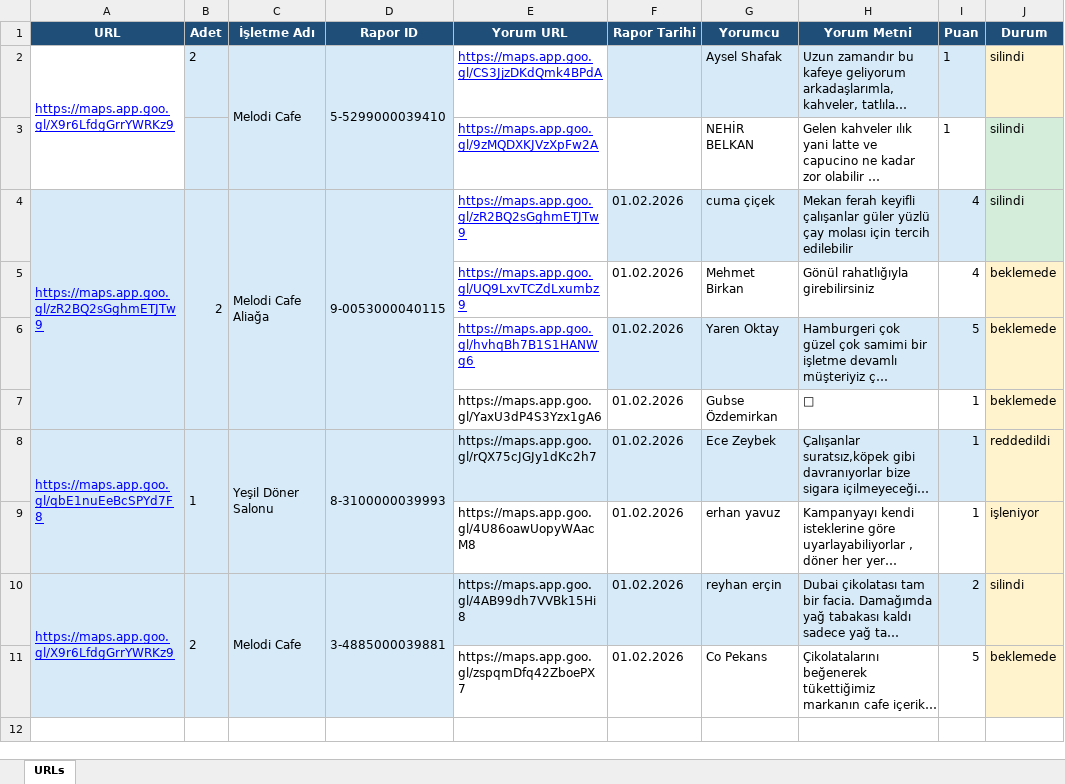
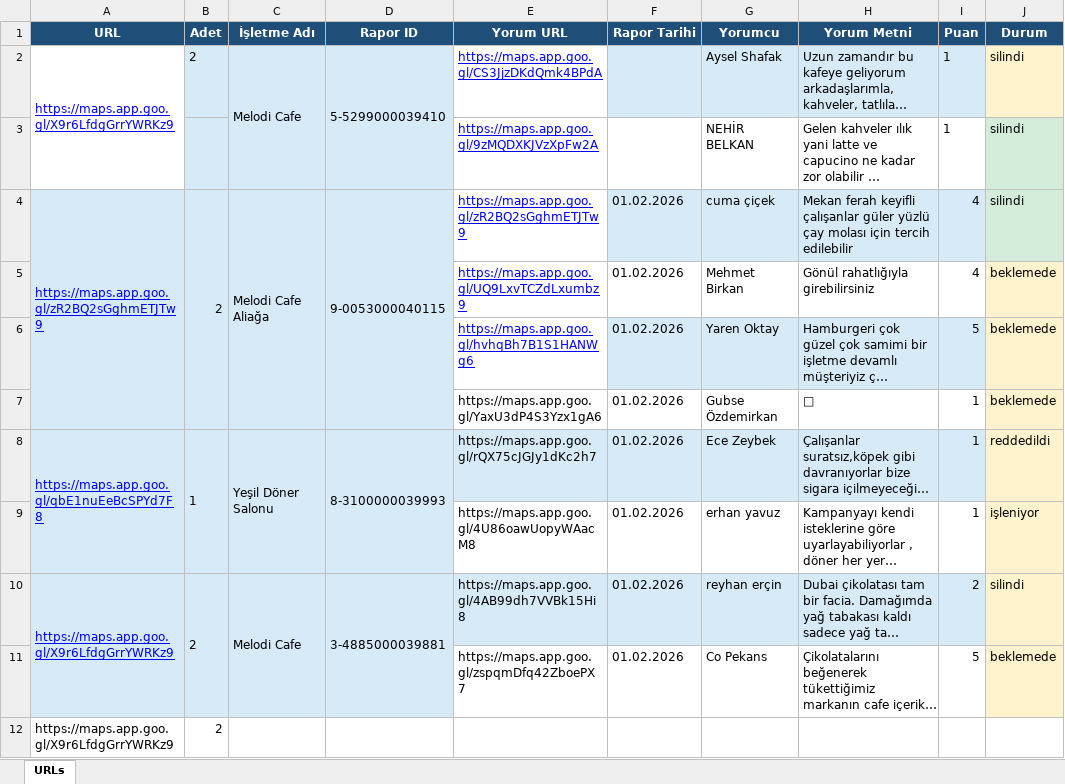
Before and after one commit to baris-beydemir/reportbot, an Excel workbook: src/urls.xlsx, sheet URLs, drawn as a sheet; long unchanged cells end in …; values as stored, in another font and other column widths than the file's, no borders; the diff names each change by its address in the sheet, - before the commit and + after, or states it on an @@ line.

```diff
--- a/src/urls.xlsx (sheet URLs)
+++ b/src/urls.xlsx (sheet URLs)
+row 12: https://maps.app.goo.gl/X9r6LfdgGrrYWRKz9 | 2
```
Also changed, not shown: 1 other file.
